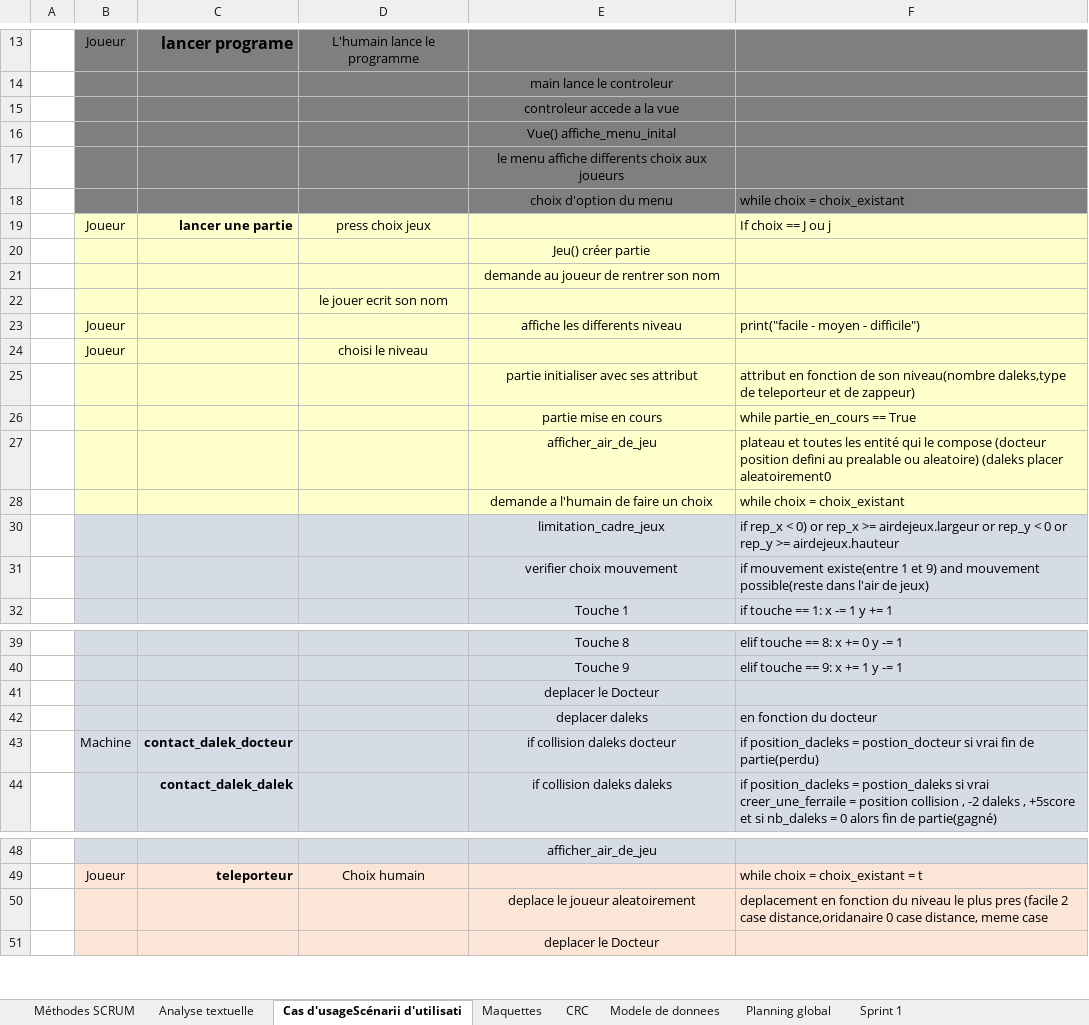
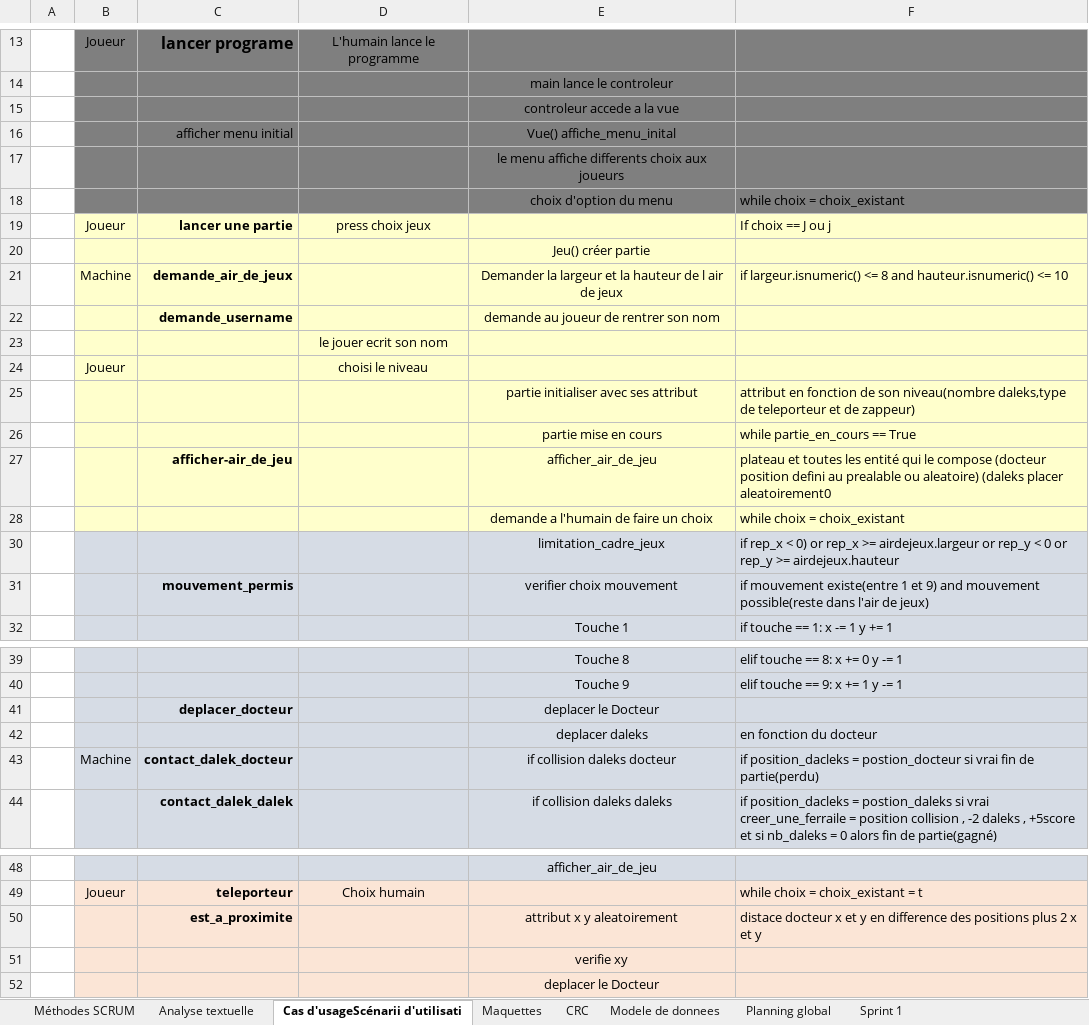
Before and after one commit to laurentiu667/ProjetDaleks, an Excel workbook: Gestion_A_jmd.xlsx, sheet Cas d'usageScénarii d'utilisati, drawn as a sheet; only a part is shown, gaps mark what is left out; values as stored, in another font and other column widths than the file's, no borders; removed rows and columns are numbered as before the commit, all else as after; the diff covers the shown part only; the diff names each change by its address in the sheet, - before the commit and + after, or states it on an @@ line.

```diff
--- a/Gestion_A_jmd.xlsx (sheet Cas d'usageScénarii d'utilisati)
+++ b/Gestion_A_jmd.xlsx (sheet Cas d'usageScénarii d'utilisati)
-C16: (empty)
+C16: afficher menu initial
-row 21:  |  |  |  | demande au joueur de rentrer son nom
+row 21:  | Machine | demande_air_de_jeux |  | Demander la largeur et la hauteur de l air de jeux | if largeur.isnumeric() <= 8 and hauteur.isnumeric() <= 10
+row 22:  |  | demande_username |  | demande au joueur de rentrer son nom
-row 23:  | Joueur |  |  | affiche les differents niveau | print("facile - moyen - difficile")
-C27: (empty)
+C27: afficher-air_de_jeu
-C31: (empty)
+C31: mouvement_permis
-C41: (empty)
+C41: deplacer_docteur
-row 50:  |  |  |  | deplace le joueur aleatoirement | deplacement en fonction du niveau le plus pres (facile 2 case distance,oridanaire 0 case distance, meme case
+row 50:  |  | est_a_proximite |  | attribut x y aleatoirement | distace docteur x et y en difference des positions plus 2 x et y
+row 51:  |  |  |  | verifie xy
```
Also changed, not shown: 2 added rows and 1 edited cell elsewhere in this sheet, sheet Planning global.
